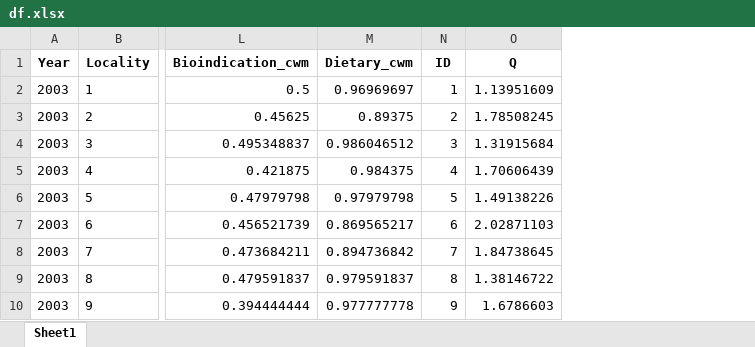
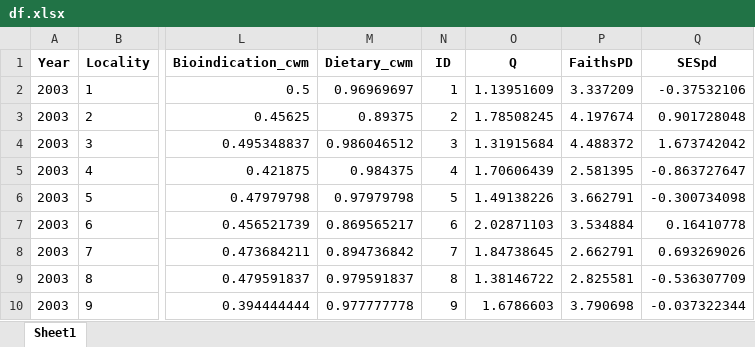
Before and after one commit to DomecStoces/Cesky_Hradek, an Excel workbook: df.xlsx, sheet Sheet1, drawn as a sheet; only a part is shown, gaps mark what is left out; values as stored, in another font and other column widths than the file's, no borders; the diff names each change by its address in the sheet, - before the commit and + after, or states it on an @@ line.

Commit message:
adding phylegentic diversity calculation and vizualization. Cleaned temporary working datasets.

```diff
--- a/df.xlsx (sheet Sheet1)
+++ b/df.xlsx (sheet Sheet1)
+column P (FaithsPD), rows 2-10: 3.337209 | 4.197674 | 4.488372 | 2.581395 | 3.662791 | 3.534884 | 2.662791 | 2.825581 | 3.790698
+column Q (SESpd), rows 2-10: -0.37532106 | 0.901728048 | 1.673742042 | -0.863727647 | -0.300734098 | 0.16410778 | 0.693269026 | -0.536307709 | -0.037322344
```
Also changed, not shown: 11 other files.
